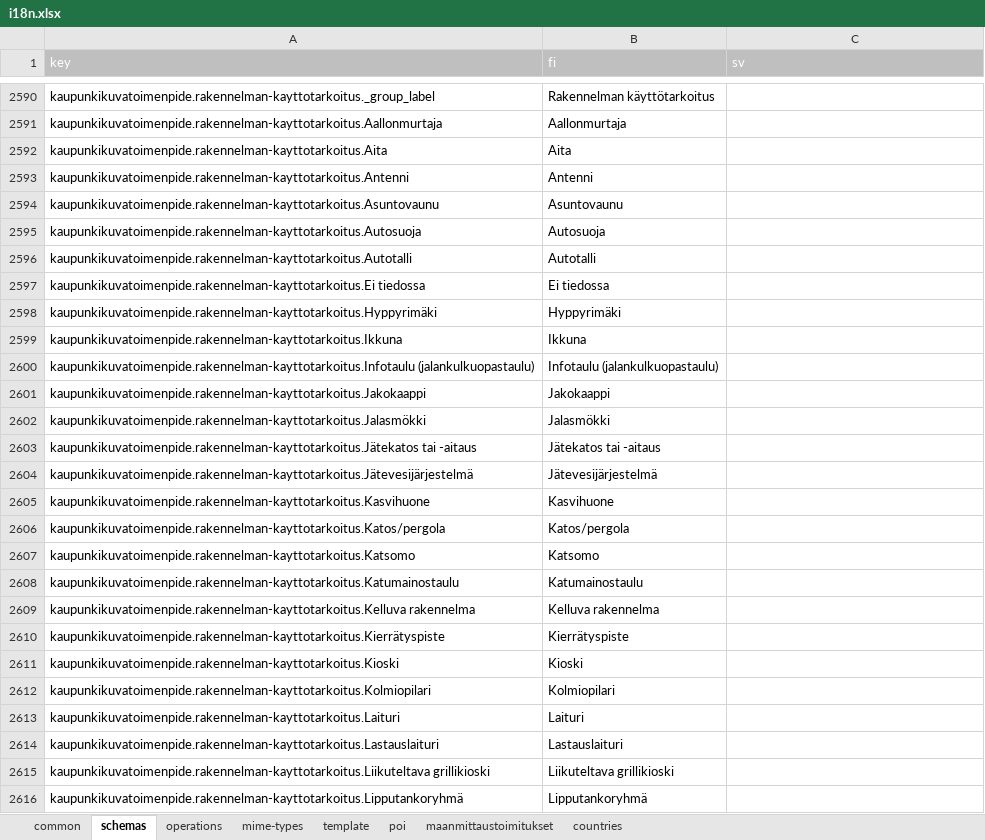
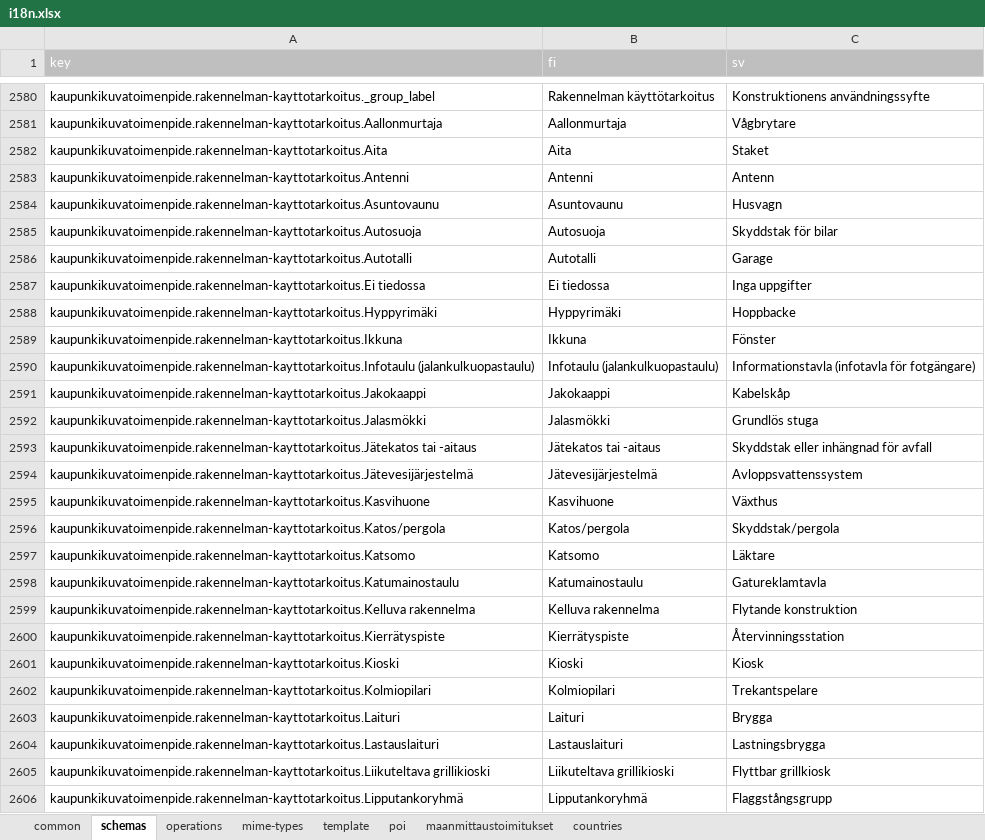
Before and after one commit to lupapiste/lupapiste, an Excel workbook: resources/i18n.xlsx, sheet schemas, drawn as a sheet; only a part is shown, gaps mark what is left out; values as stored, in another font and other column widths than the file's, no borders; conditional formats not drawn; addresses are those after the commit; the diff covers the shown part only; the diff names each change by its address in the sheet, - before the commit and + after, or states it on an @@ line.

```diff
--- a/resources/i18n.xlsx (sheet schemas)
+++ b/resources/i18n.xlsx (sheet schemas)
-C2580 (sv): (empty)
+C2580 (sv): Konstruktionens användningssyfte
-C2581 (sv): (empty)
+C2581 (sv): Vågbrytare
-C2582 (sv): (empty)
+C2582 (sv): Staket
-C2583 (sv): (empty)
+C2583 (sv): Antenn
-C2584 (sv): (empty)
+C2584 (sv): Husvagn
-C2585 (sv): (empty)
+C2585 (sv): Skyddstak för bilar
-C2586 (sv): (empty)
+C2586 (sv): Garage
-C2587 (sv): (empty)
+C2587 (sv): Inga uppgifter
-C2588 (sv): (empty)
+C2588 (sv): Hoppbacke
-C2589 (sv): (empty)
+C2589 (sv): Fönster
-C2590 (sv): (empty)
+C2590 (sv): Informationstavla (infotavla för fotgängare)
-C2591 (sv): (empty)
+C2591 (sv): Kabelskåp
-C2592 (sv): (empty)
+C2592 (sv): Grundlös stuga
-C2593 (sv): (empty)
+C2593 (sv): Skyddstak eller inhängnad för avfall
-C2594 (sv): (empty)
+C2594 (sv): Avloppsvattenssystem
-C2595 (sv): (empty)
+C2595 (sv): Växthus
-C2596 (sv): (empty)
+C2596 (sv): Skyddstak/pergola
-C2597 (sv): (empty)
+C2597 (sv): Läktare
-C2598 (sv): (empty)
+C2598 (sv): Gatureklamtavla
-C2599 (sv): (empty)
+C2599 (sv): Flytande konstruktion
-C2600 (sv): (empty)
+C2600 (sv): Återvinningsstation
-C2601 (sv): (empty)
+C2601 (sv): Kiosk
-C2602 (sv): (empty)
+C2602 (sv): Trekantspelare
-C2603 (sv): (empty)
+C2603 (sv): Brygga
-C2604 (sv): (empty)
+C2604 (sv): Lastningsbrygga
-C2605 (sv): (empty)
+C2605 (sv): Flyttbar grillkiosk
-C2606 (sv): (empty)
+C2606 (sv): Flaggstångsgrupp
```
Also changed, not shown: 46 added rows, 56 removed rows and 46 edited cells elsewhere in this sheet, sheet common, sheet operations.
